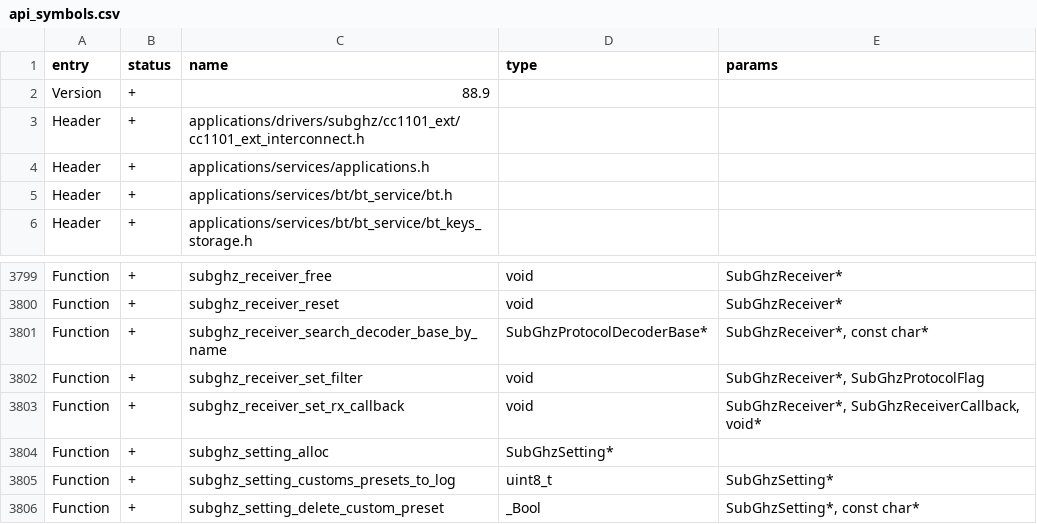
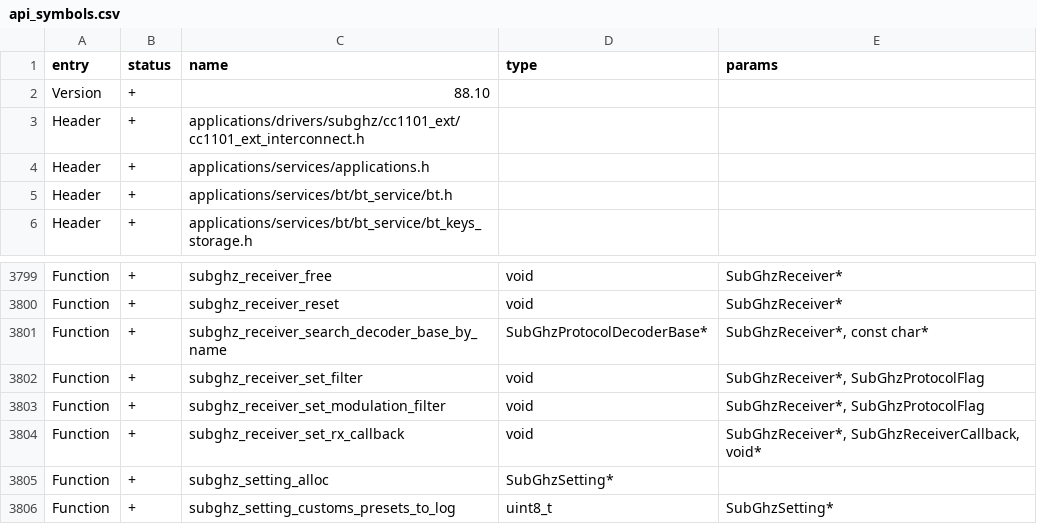
Before and after one commit to squazaryu/tumoflip, a CSV file: targets/f7/api_symbols.csv, drawn as a sheet; only a part is shown, gaps mark what is left out; the shorter side is filled out with more unchanged rows.

Commit message:
feat(subghz): isolate AM FM receive filters per decoder instance
Adapt ARF da08b612 receive gating without its loader, NFC removal or encoder changes. Parse bounded actual CC1101 presets with unknown fallback. Configure both Standard diversity receivers and ARF receivers, including pack recreation. Add one API 88.10 export; old callers retain filtering disabled. GREEN: 80 modulation, raw profile, drift, API and metadata tests.

```diff
--- a/targets/f7/api_symbols.csv
+++ b/targets/f7/api_symbols.csv
@@ -1,3 +1,3 @@
 entry,status,name,type,params
-Version,+,88.9,,
+Version,+,88.10,,
 Header,+,applications/drivers/subghz/cc1101_ext/cc1101_ext_interconnect.h,,
@@ -3802,2 +3802,3 @@ Function,+,subghz_receiver_search_decoder_base_by_name,SubGhzProtocolDecoderBase
 Function,+,subghz_receiver_set_filter,void,"SubGhzReceiver*, SubGhzProtocolFlag"
+Function,+,subghz_receiver_set_modulation_filter,void,"SubGhzReceiver*, SubGhzProtocolFlag"
 Function,+,subghz_receiver_set_rx_callback,void,"SubGhzReceiver*, SubGhzReceiverCallback, void*"
```
Also changed, not shown: 16 other files.
